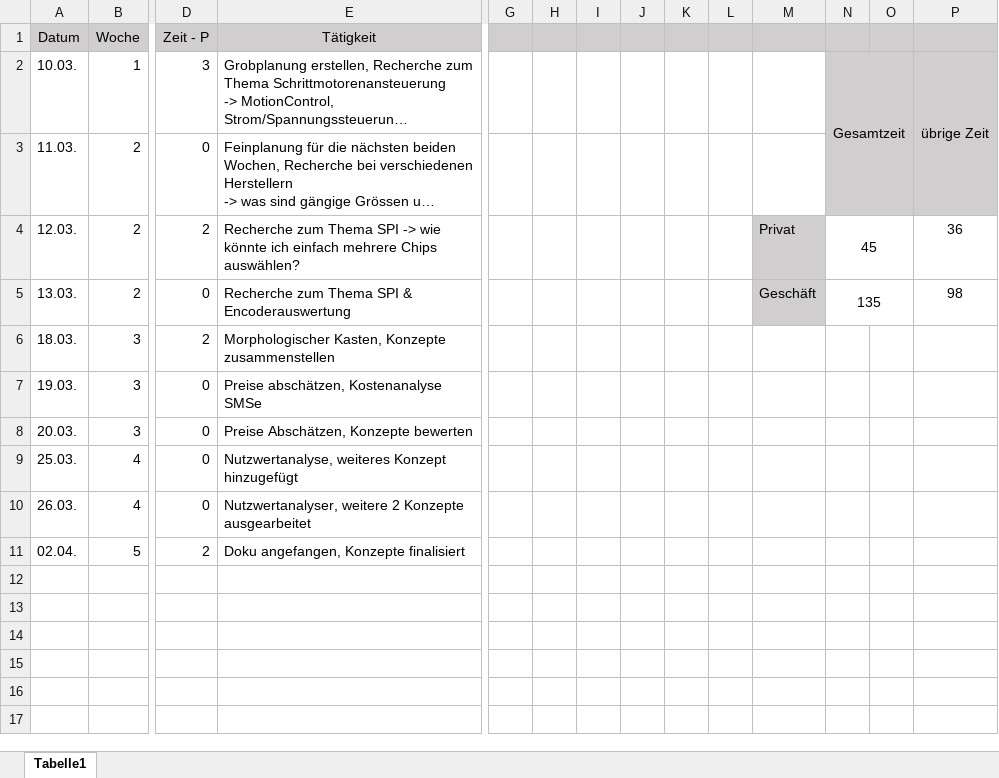
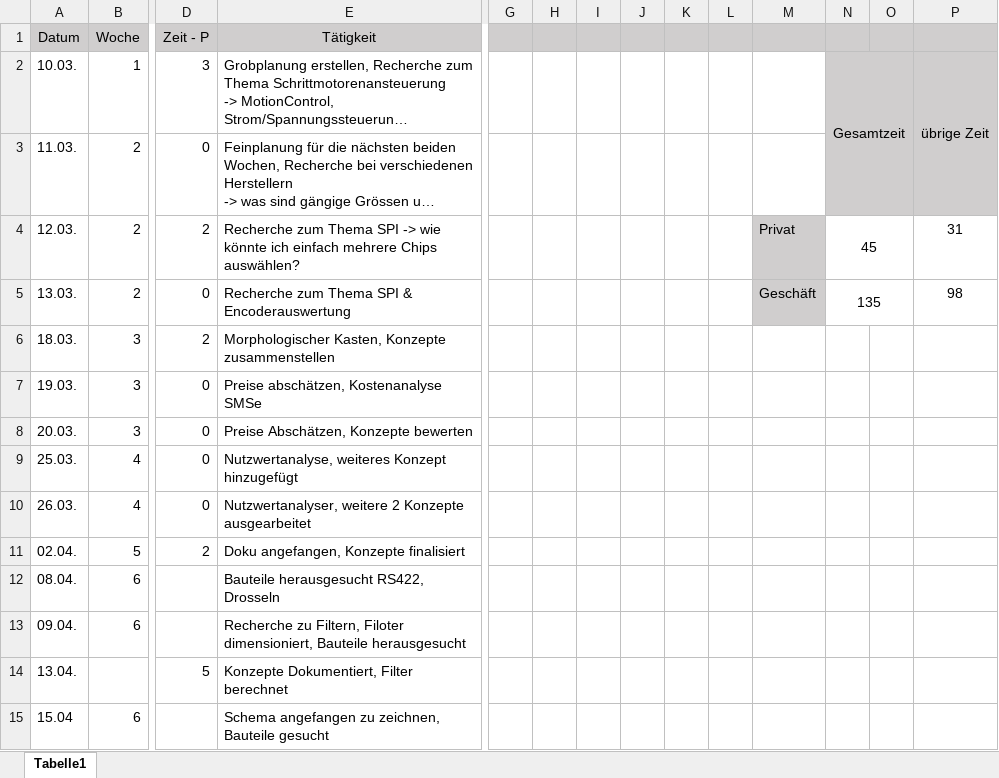
Before and after one commit to JulesBischof/Praxismodul, an Excel workbook: Arbeitsjournal.xlsx, sheet Tabelle1, drawn as a sheet; only a part is shown, gaps mark what is left out; long unchanged cells end in …; values as stored, in another font and other column widths than the file's, no borders; rows hold the shown columns only; the diff names each change by its address in the sheet, - before the commit and + after, or states it on an @@ line.

```diff
--- a/Arbeitsjournal.xlsx (sheet Tabelle1)
+++ b/Arbeitsjournal.xlsx (sheet Tabelle1)
-P4: 36
+P4: 31
+row 12: 08.04. | 6 |  | Bauteile herausgesucht RS422, Drosseln
+row 13: 09.04. | 6 |  | Recherche zu Filtern, Filoter dimensioniert, Bauteile herausgesucht
+row 14: 13.04. |  | 5 | Konzepte Dokumentiert, Filter berechnet
+row 15: 15.04 | 6 |  | Schema angefangen zu zeichnen, Bauteile gesucht
```
Also changed, not shown: 02_Recherche/03_Verschiedene_Chips.xlsx, 05_Kostenanalysen/00_Kosten.xlsx, 22 other files.
